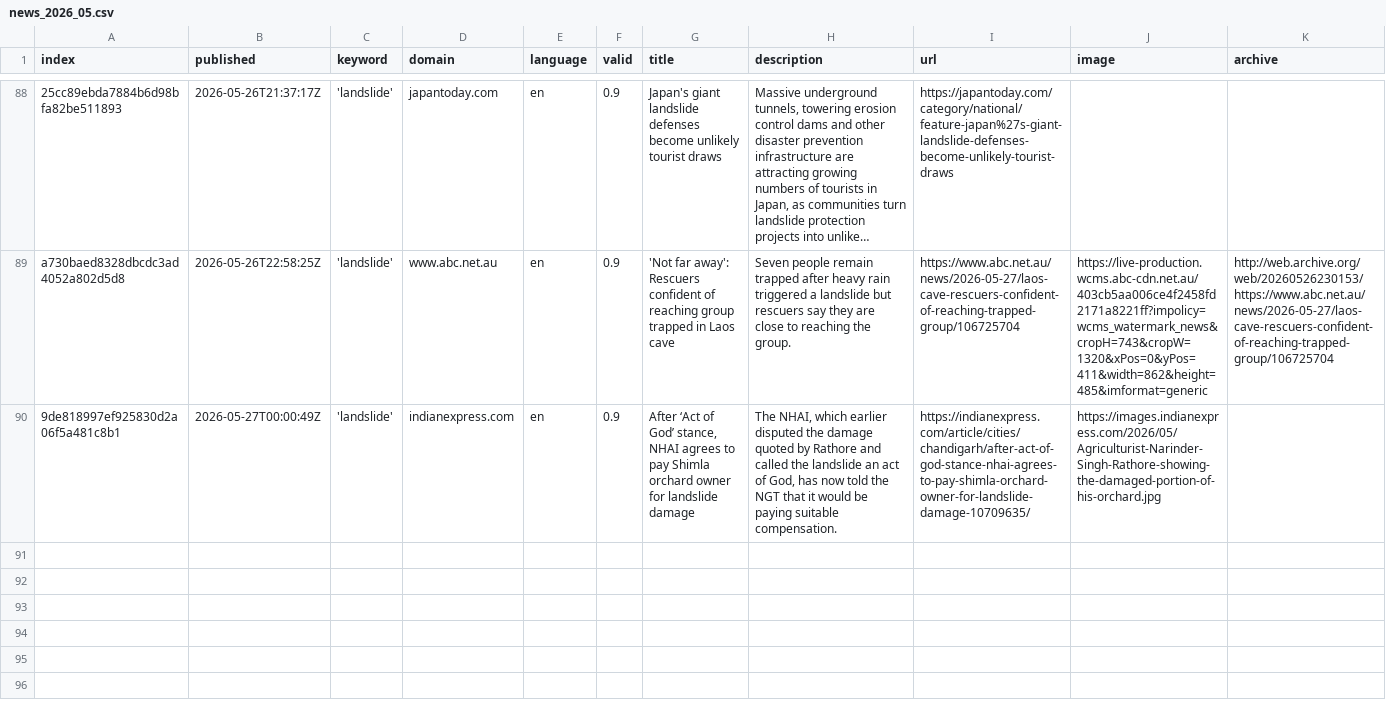
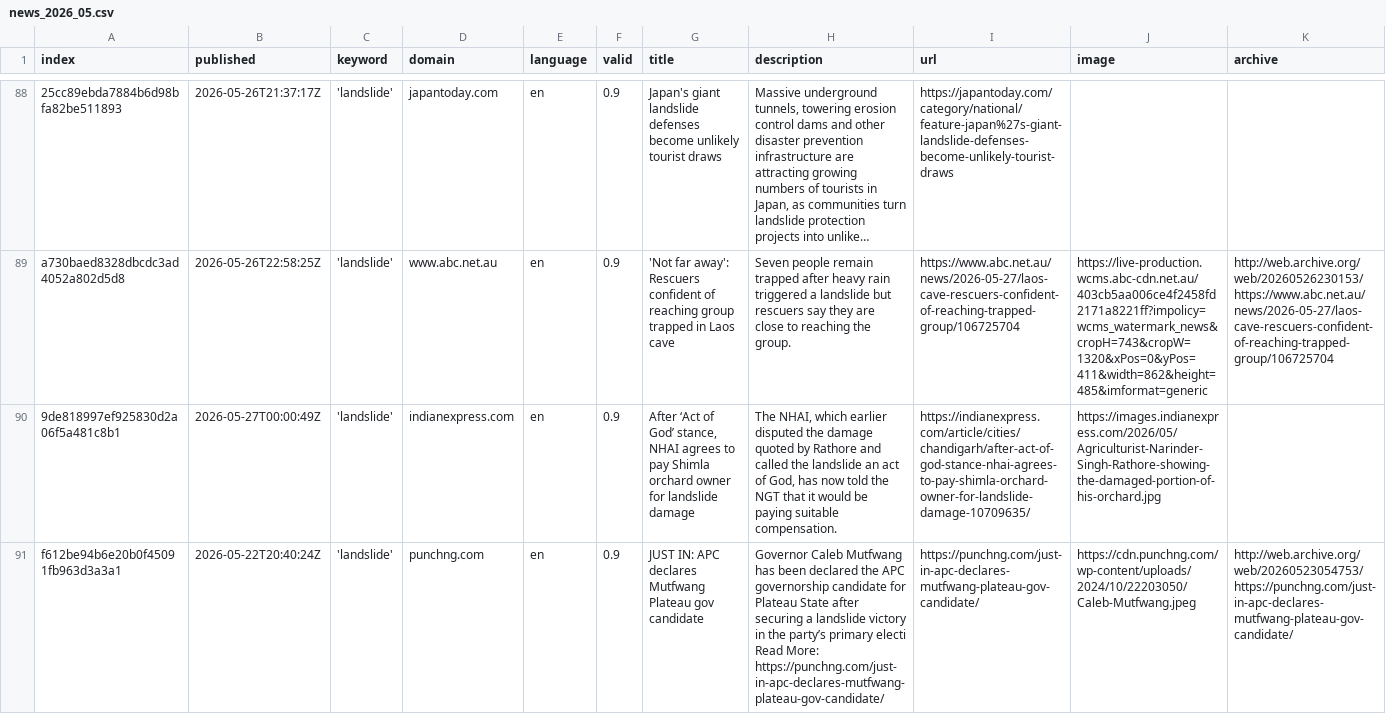
Before and after one commit to celiapi-news/landslideIsComing, a CSV file: csv/news_2026_05.csv, drawn as a sheet; only a part is shown, gaps mark what is left out; long unchanged cells end in …; rows hold the shown columns only; ↵ is a line break in a cell; the diff covers the shown part only; the diff names each change by its address in the sheet, - before the commit and + after, or states it on an @@ line.

```diff
--- a/csv/news_2026_05.csv
+++ b/csv/news_2026_05.csv
+row 91: f612be94b6e20b0f45091fb963d3a3a1 | 2026-05-22T20:40:24Z | 'landslide' | punchng.com | en | 0.9 | JUST IN: APC declares Mutfwang Plateau gov candidate | Governor Caleb Mutfwang has been declared the APC governorship candidate for Plateau State after securing a landslide victory in the party’s primary electi ↵ Read More: https://punchng.com/just-in-apc-declares-mutfwang-plateau-gov-candidate/ | https://punchng.com/just-in-apc-declares-mutfwang-plateau-gov-candidate/ | https://cdn.punchng.com/wp-content/uploads/2024/10/22203050/Caleb-Mutfwang.jpeg | http://web.archive.org/web/20260523054753/https://punchng.com/just-in-apc-declares-mutfwang-plateau-gov-candidate/
```
Also changed, not shown: 1 added row elsewhere in this file, keywords.csv.
